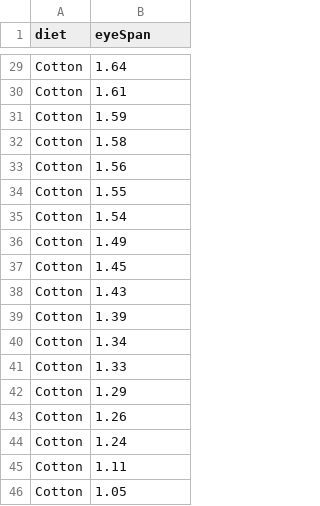
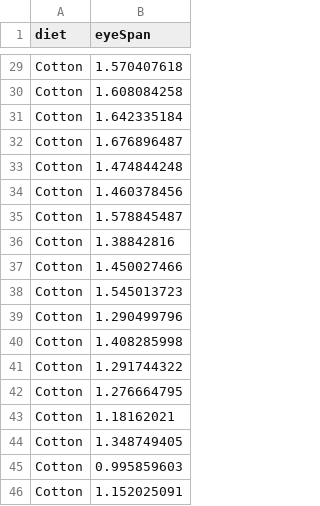
Before and after one commit to ubco-biology/BIOL202, a CSV file: data/stalkflies.csv, drawn as a sheet; only a part is shown, gaps mark what is left out; the diff covers the shown part only; the diff names each change by its address in the sheet, - before the commit and + after, or states it on an @@ line.

```diff
--- a/data/stalkflies.csv
+++ b/data/stalkflies.csv
-B29 (eyeSpan): 1.64
+B29 (eyeSpan): 1.570407618
-B30 (eyeSpan): 1.61
+B30 (eyeSpan): 1.608084258
-B31 (eyeSpan): 1.59
+B31 (eyeSpan): 1.642335184
-B32 (eyeSpan): 1.58
+B32 (eyeSpan): 1.676896487
-B33 (eyeSpan): 1.56
+B33 (eyeSpan): 1.474844248
-B34 (eyeSpan): 1.55
+B34 (eyeSpan): 1.460378456
-B35 (eyeSpan): 1.54
+B35 (eyeSpan): 1.578845487
-B36 (eyeSpan): 1.49
+B36 (eyeSpan): 1.38842816
-B37 (eyeSpan): 1.45
+B37 (eyeSpan): 1.450027466
-B38 (eyeSpan): 1.43
+B38 (eyeSpan): 1.545013723
-B39 (eyeSpan): 1.39
+B39 (eyeSpan): 1.290499796
-B40 (eyeSpan): 1.34
+B40 (eyeSpan): 1.408285998
-B41 (eyeSpan): 1.33
+B41 (eyeSpan): 1.291744322
-B42 (eyeSpan): 1.29
+B42 (eyeSpan): 1.276664795
-B43 (eyeSpan): 1.26
+B43 (eyeSpan): 1.18162021
-B44 (eyeSpan): 1.24
+B44 (eyeSpan): 1.348749405
-B45 (eyeSpan): 1.11
+B45 (eyeSpan): 0.995859603
-B46 (eyeSpan): 1.05
+B46 (eyeSpan): 1.152025091
```
Also changed, not shown: 27 edited cells elsewhere in this file.
